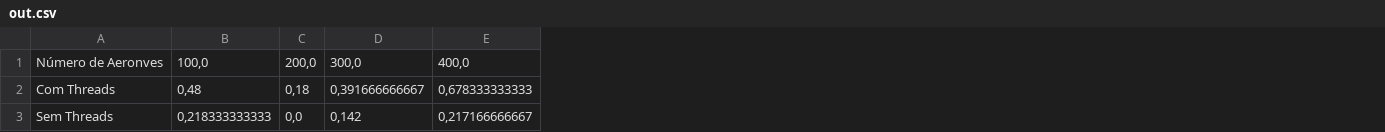
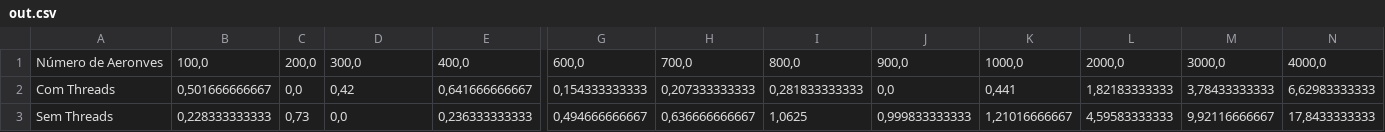
Before and after one commit to FSPinho/RadarLivreCollisionDetector, a CSV file: parser/out.csv, drawn as a sheet; only a part is shown, gaps mark what is left out; the diff covers the shown part only; the diff names each change by its address in the sheet, - before the commit and + after, or states it on an @@ line.

```diff
--- a/parser/out.csv
+++ b/parser/out.csv
+column G, rows 1-3: 600,0 | 0,154333333333 | 0,494666666667
+column H, rows 1-3: 700,0 | 0,207333333333 | 0,636666666667
+column I, rows 1-3: 800,0 | 0,281833333333 | 1,0625
+column J, rows 1-3: 900,0 | 0,0 | 0,999833333333
+column K, rows 1-3: 1000,0 | 0,441 | 1,21016666667
+column L, rows 1-3: 2000,0 | 1,82183333333 | 4,59583333333
+column M, rows 1-3: 3000,0 | 3,78433333333 | 9,92116666667
+column N, rows 1-3: 4000,0 | 6,62983333333 | 17,8433333333
-B2: 0,48
+B2: 0,501666666667
-C2: 0,18
+C2: 0,0
-D2: 0,391666666667
+D2: 0,42
-E2: 0,678333333333
+E2: 0,641666666667
-B3: 0,218333333333
+B3: 0,228333333333
-C3: 0,0
+C3: 0,73
-D3: 0,142
+D3: 0,0
-E3: 0,217166666667
+E3: 0,236333333333
```
Also changed, not shown: 1 edited cell elsewhere in this file, 7 other files.
